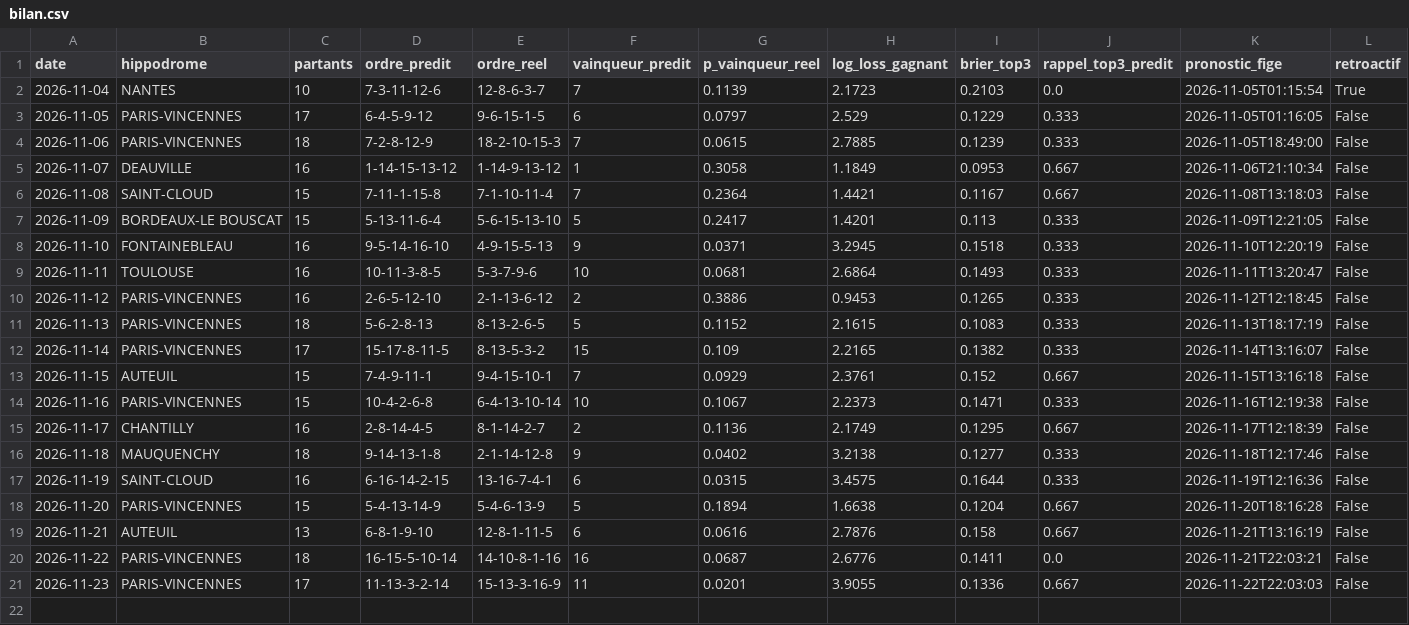
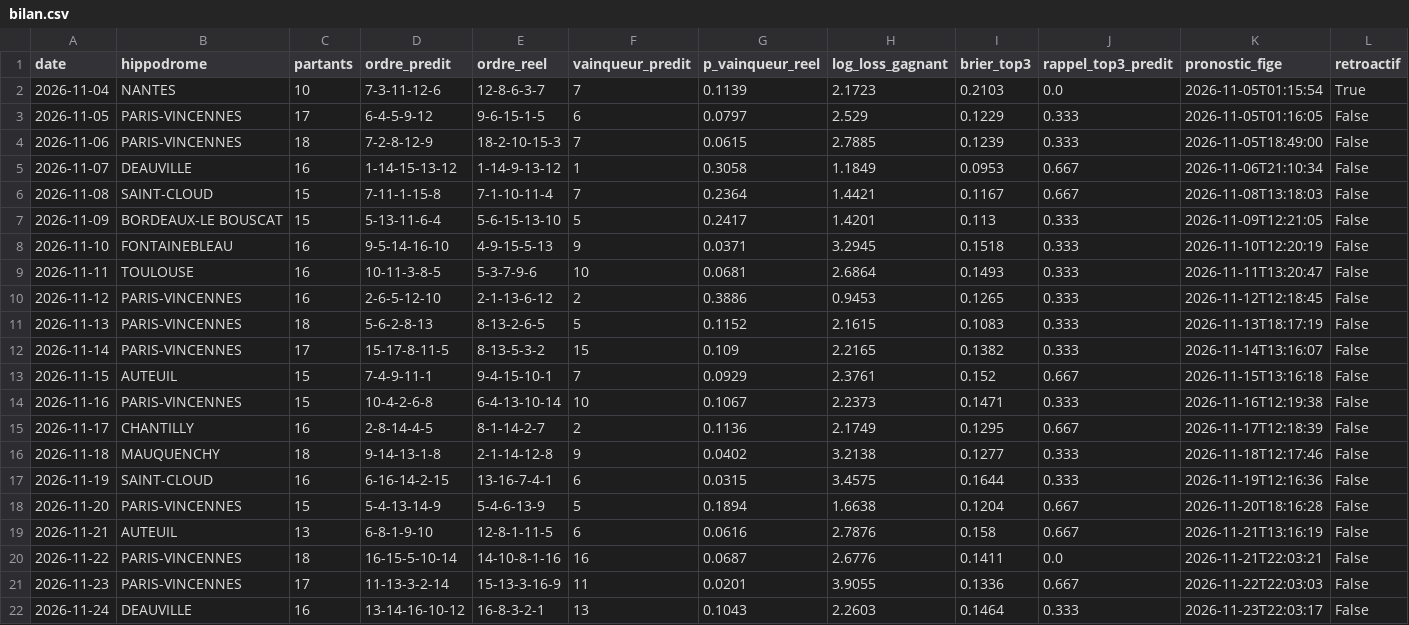
Before and after one commit to irrever/c-kdo-test, a CSV file: quinte/journal/bilan.csv, drawn as a sheet.

```diff
--- a/quinte/journal/bilan.csv
+++ b/quinte/journal/bilan.csv
@@ -21 +21,2 @@ date;hippodrome;partants;ordre_predit;ordre_reel;vainqueur_predit;p_vainqueur_re
 2026-11-23;PARIS-VINCENNES;17;11-13-3-2-14;15-13-3-16-9;11;0.0201;3.9055;0.1336;0.667;2026-11-22T22:03:03;False
+2026-11-24;DEAUVILLE;16;13-14-16-10-12;16-8-3-2-1;13;0.1043;2.2603;0.1464;0.333;2026-11-23T22:03:17;False
```
Also changed, not shown: quinte/journal/chevaux.csv, 4 other files.
